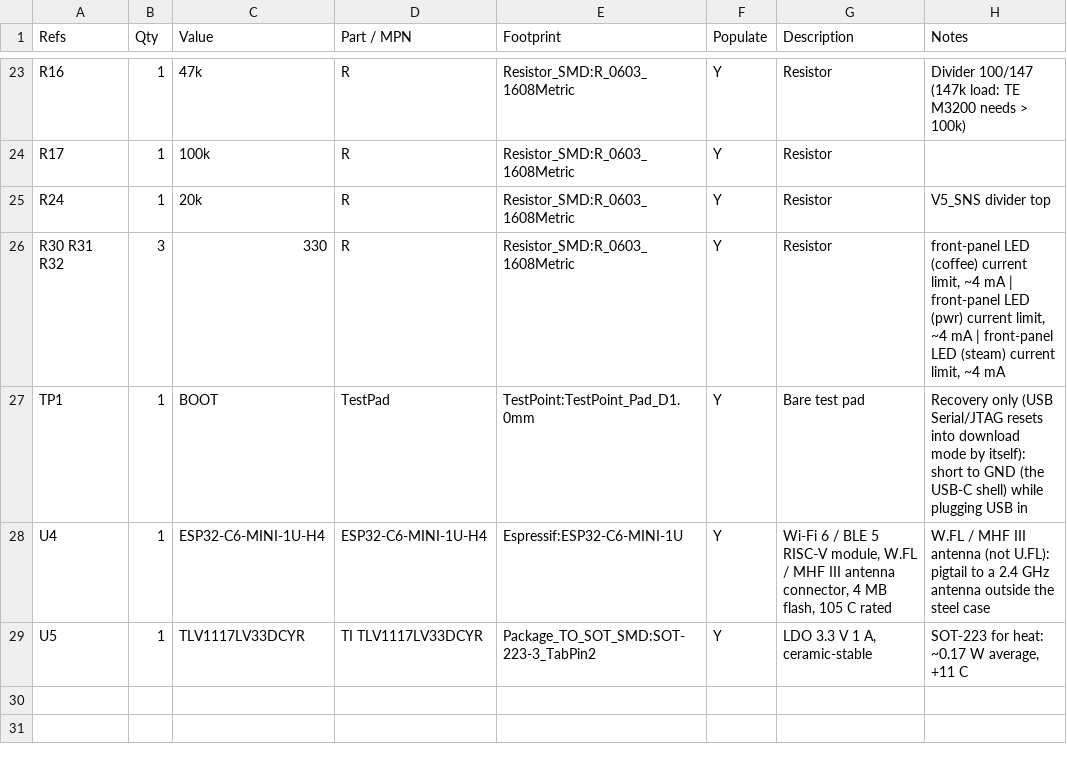
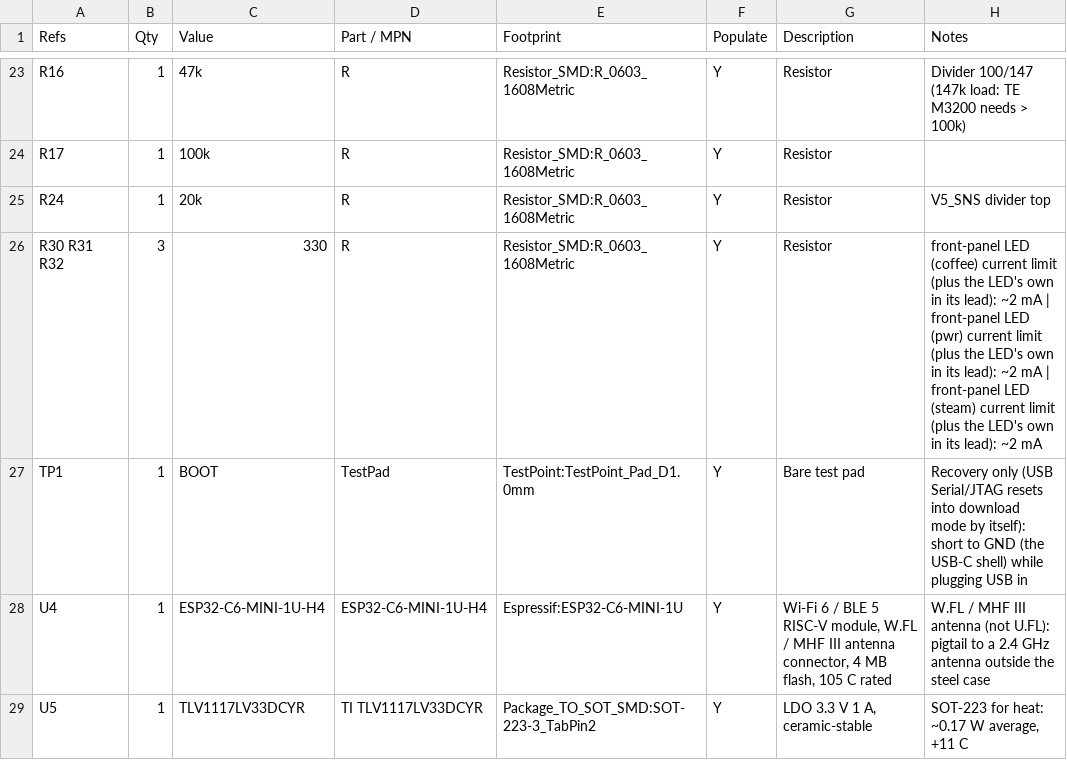
Before and after one commit to brensch/coffee, a CSV file: hardware/controller/build/bom-120v.csv, drawn as a sheet; only a part is shown, gaps mark what is left out.

```diff
--- a/hardware/controller/build/bom-120v.csv
+++ b/hardware/controller/build/bom-120v.csv
@@ -25,3 +25,3 @@ R17,1,100k,R,Resistor_SMD:R_0603_1608Metric,Y,Resistor,
 R24,1,20k,R,Resistor_SMD:R_0603_1608Metric,Y,Resistor,V5_SNS divider top
-R30 R31 R32,3,330,R,Resistor_SMD:R_0603_1608Metric,Y,Resistor,"front-panel LED (coffee) current limit, ~4 mA | front-panel LED (pwr) current limit, ~4 mA | front-panel LED (steam) current limit, ~4 mA"
+R30 R31 R32,3,330,R,Resistor_SMD:R_0603_1608Metric,Y,Resistor,front-panel LED (coffee) current limit (plus the LED's own in its lead): ~2 mA | front-panel LED (pwr) current limit (plus the LED's own in its lead): ~2 mA | front-panel LED (steam) current limit (plus the LED's own in its lead): ~2 mA
 TP1,1,BOOT,TestPad,TestPoint:TestPoint_Pad_D1.0mm,Y,Bare test pad,Recovery only (USB Serial/JTAG resets into download mode by itself): short to GND (the USB-C shell) while plugging USB in
```
Also changed, not shown: 17 other files.
